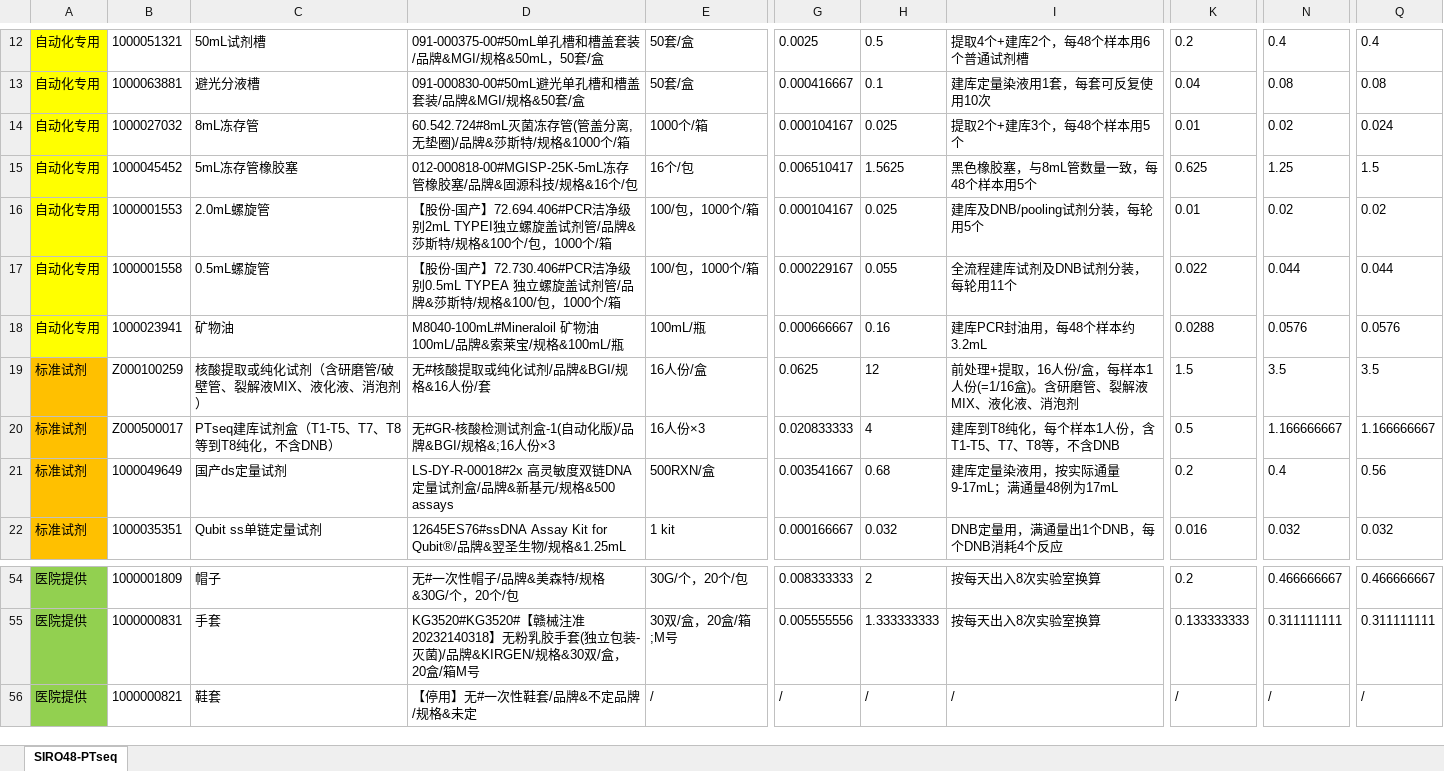
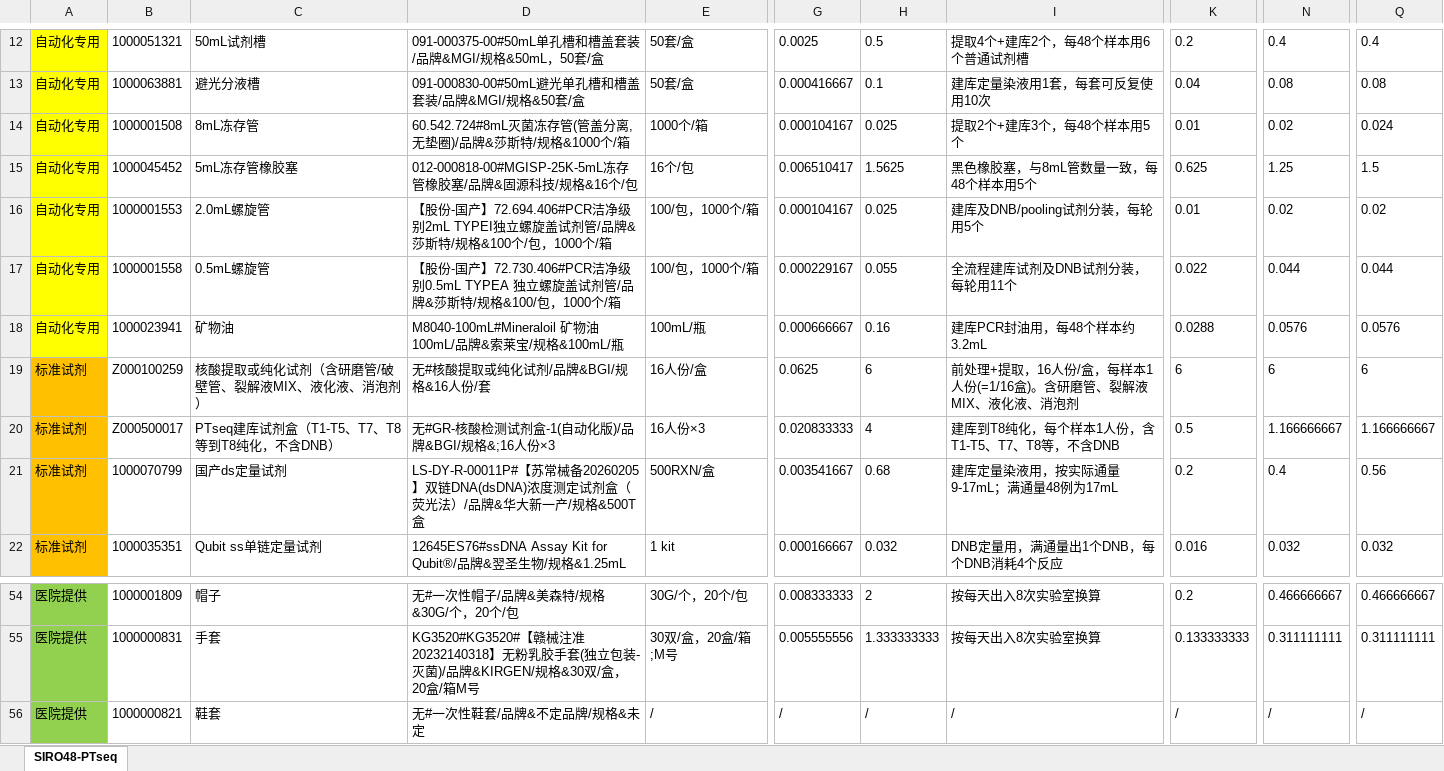
Before and after one commit to yoshnii/GenSIRO48_PTseq, an Excel workbook: 产品信息/SIRO48-PTseq试剂耗材清单.xlsx, sheet SIRO48-PTseq, drawn as a sheet; only a part is shown, gaps mark what is left out; values as stored, in another font and other column widths than the file's, no borders; the diff names each change by its address in the sheet, - before the commit and + after, or states it on an @@ line.

Commit message:
Update approved PTseq SOP and reagent consumables list

```diff
--- a/产品信息/SIRO48-PTseq试剂耗材清单.xlsx (sheet SIRO48-PTseq)
+++ b/产品信息/SIRO48-PTseq试剂耗材清单.xlsx (sheet SIRO48-PTseq)
-B14: 1000027032
+B14: 1000001508
-H19: 12
+H19: 6
-K19: 1.5
+K19: 6
-N19: 3.5
+N19: 6
-Q19: 3.5
+Q19: 6
-B21: 1000049649
+B21: 1000070799
-D21: LS-DY-R-00018#2x 高灵敏度双链DNA定量试剂盒/品牌&新基元/规格&500 assays
+D21: LS-DY-R-00011P#【苏常械备20260205】双链DNA(dsDNA)浓度测定试剂盒（荧光法）/品牌&华大新一产/规格&500T盒
-D56: 【停用】无#一次性鞋套/品牌&不定品牌/规格&未定
+D56: 无#一次性鞋套/品牌&不定品牌/规格&未定
```
Also changed, not shown: 1 other file.
